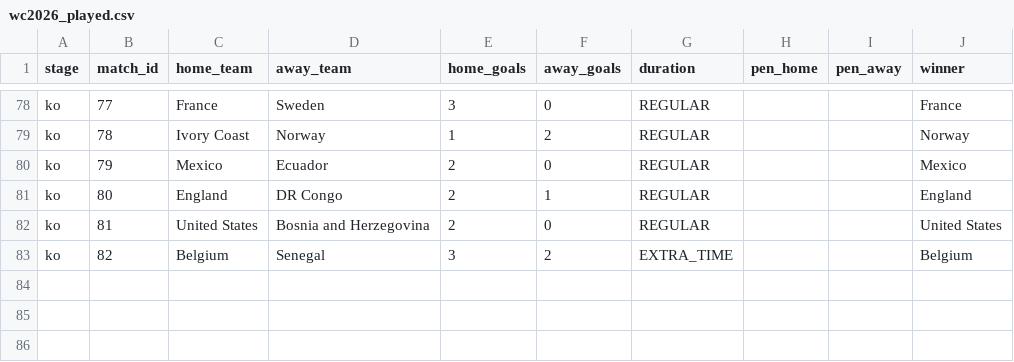
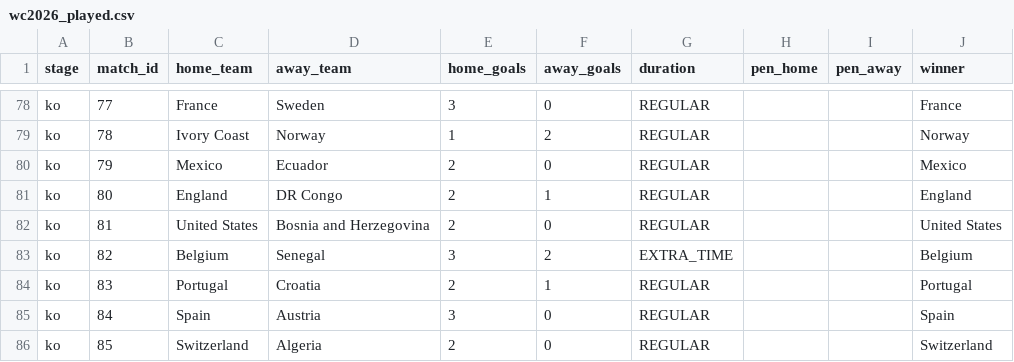
Before and after one commit to Duyanh090205/wc2026-monte-carlo, a CSV file: data/mc_simu/wc2026_played.csv, drawn as a sheet; only a part is shown, gaps mark what is left out.

```diff
--- a/data/mc_simu/wc2026_played.csv
+++ b/data/mc_simu/wc2026_played.csv
@@ -83 +83,4 @@ ko,81,United States,Bosnia and Herzegovina,2,0,REGULAR,,,United States
 ko,82,Belgium,Senegal,3,2,EXTRA_TIME,,,Belgium
+ko,83,Portugal,Croatia,2,1,REGULAR,,,Portugal
+ko,84,Spain,Austria,3,0,REGULAR,,,Spain
+ko,85,Switzerland,Algeria,2,0,REGULAR,,,Switzerland
```
